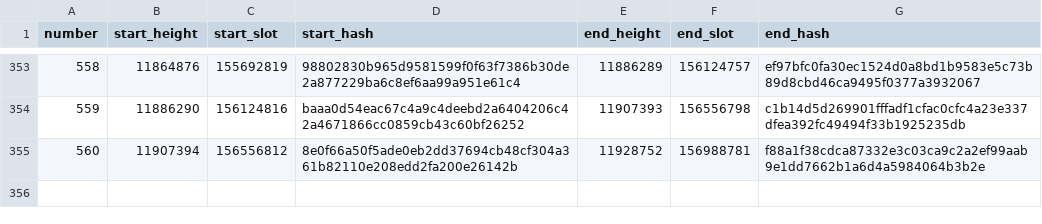
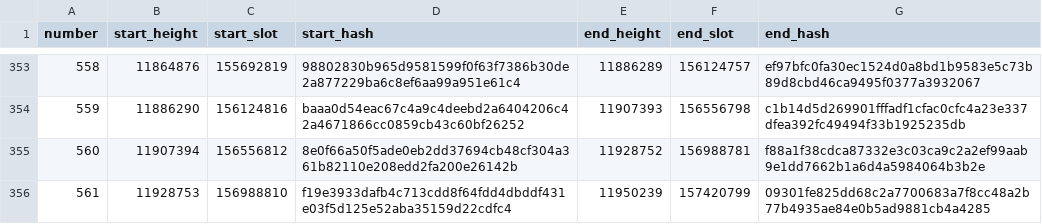
Before and after one commit to ExuraLabs/hecate, a CSV file: data/epoch_boundaries.csv, drawn as a sheet; only a part is shown, gaps mark what is left out.

Commit message:
Automated epoch data update for epoch 561

```diff
--- a/data/epoch_boundaries.csv
+++ b/data/epoch_boundaries.csv
@@ -355 +355,2 @@ number,start_height,start_slot,start_hash,end_height,end_slot,end_hash
 560,11907394,156556812,8e0f66a50f5ade0eb2dd37694cb48cf304a361b82110e208edd2fa200e26142b,11928752,156988781,f88a1f38cdca87332e3c03ca9c2a2ef99aab9e1dd7662b1a6d4a5984064b3b2e
+561,11928753,156988810,f19e3933dafb4c713cdd8f64fdd4dbddf431e03f5d125e52aba35159d22cdfc4,11950239,157420799,09301fe825dd68c2a7700683a7f8cc48a2b77b4935ae84e0b5ad9881cb4a4285
```
Also changed, not shown: data/epoch_blocks.csv, 1 other file.
